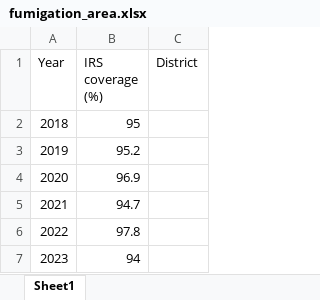
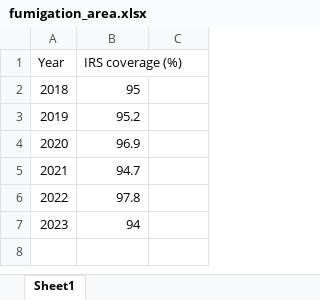
Before and after one commit to tarxemo/MalariaOutbreak, an Excel workbook: RawDataset/fumigation_area.xlsx, sheet Sheet1, drawn as a sheet; values as stored, in another font and other column widths than the file's, no borders; the diff names each change by its address in the sheet, - before the commit and + after, or states it on an @@ line.

```diff
--- a/RawDataset/fumigation_area.xlsx (sheet Sheet1)
+++ b/RawDataset/fumigation_area.xlsx (sheet Sheet1)
-C1: District
+C1: (empty)
```
Also changed, not shown: 6 other files.
